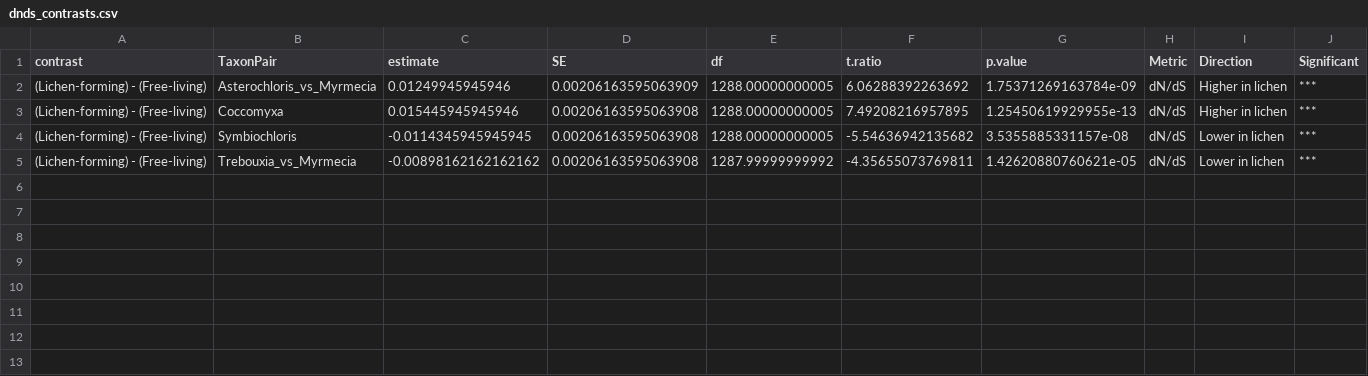
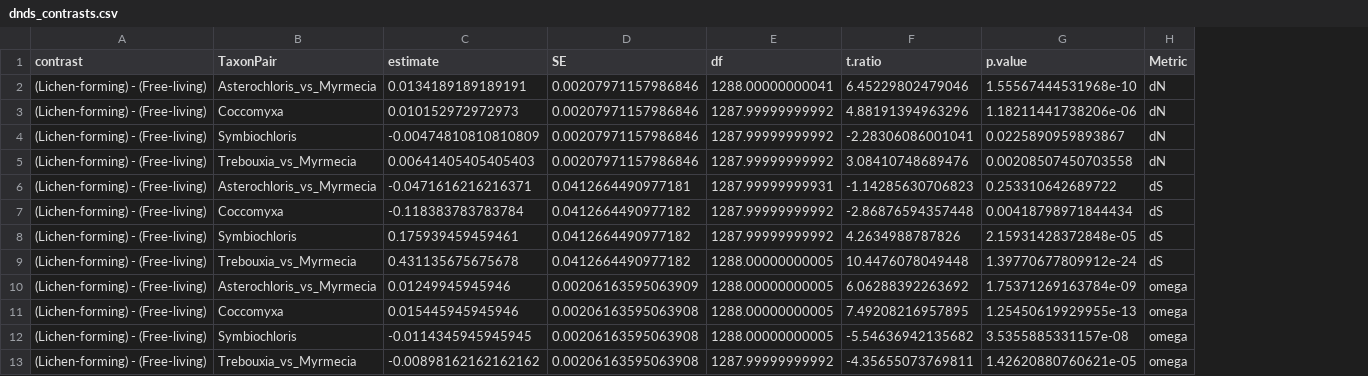
Before and after one commit to anonymouslichen/Algae-Comparative-Genomics, a CSV file: analysis_results/dnds_contrasts.csv, drawn as a sheet; removed rows and columns are numbered as before the commit, all else as after; the diff names each change by its address in the sheet, - before the commit and + after, or states it on an @@ line.

```diff
--- a/analysis_results/dnds_contrasts.csv
+++ b/analysis_results/dnds_contrasts.csv
-column I (Direction), rows 2-5: Higher in lichen | Higher in lichen | Lower in lichen | Lower in lichen
-column J (Significant), rows 2-5: all ***
+row 2: (Lichen-forming) - (Free-living) | Asterochloris_vs_Myrmecia | 0.0134189189189191 | 0.00207971157986846 | 1288.00000000041 | 6.45229802479046 | 1.55567444531968e-10 | dN
+row 3: (Lichen-forming) - (Free-living) | Coccomyxa | 0.010152972972973 | 0.00207971157986846 | 1287.99999999992 | 4.88191394963296 | 1.18211441738206e-06 | dN
+row 4: (Lichen-forming) - (Free-living) | Symbiochloris | -0.00474810810810809 | 0.00207971157986846 | 1287.99999999992 | -2.28306086001041 | 0.0225890959893867 | dN
+row 5: (Lichen-forming) - (Free-living) | Trebouxia_vs_Myrmecia | 0.00641405405405403 | 0.00207971157986846 | 1287.99999999992 | 3.08410748689476 | 0.00208507450703558 | dN
+row 6: (Lichen-forming) - (Free-living) | Asterochloris_vs_Myrmecia | -0.0471616216216371 | 0.0412664490977181 | 1287.99999999931 | -1.14285630706823 | 0.253310642689722 | dS
+row 7: (Lichen-forming) - (Free-living) | Coccomyxa | -0.118383783783784 | 0.0412664490977182 | 1287.99999999992 | -2.86876594357448 | 0.00418798971844434 | dS
+row 8: (Lichen-forming) - (Free-living) | Symbiochloris | 0.175939459459461 | 0.0412664490977182 | 1287.99999999992 | 4.2634988787826 | 2.15931428372848e-05 | dS
+row 9: (Lichen-forming) - (Free-living) | Trebouxia_vs_Myrmecia | 0.431135675675678 | 0.0412664490977182 | 1288.00000000005 | 10.4476078049448 | 1.39770677809912e-24 | dS
-H10:H13 (Metric): dN/dS
+H10:H13 (Metric): omega
```
Also changed, not shown: analysis_results/codon_bias_contrasts.csv, 3 other files.
